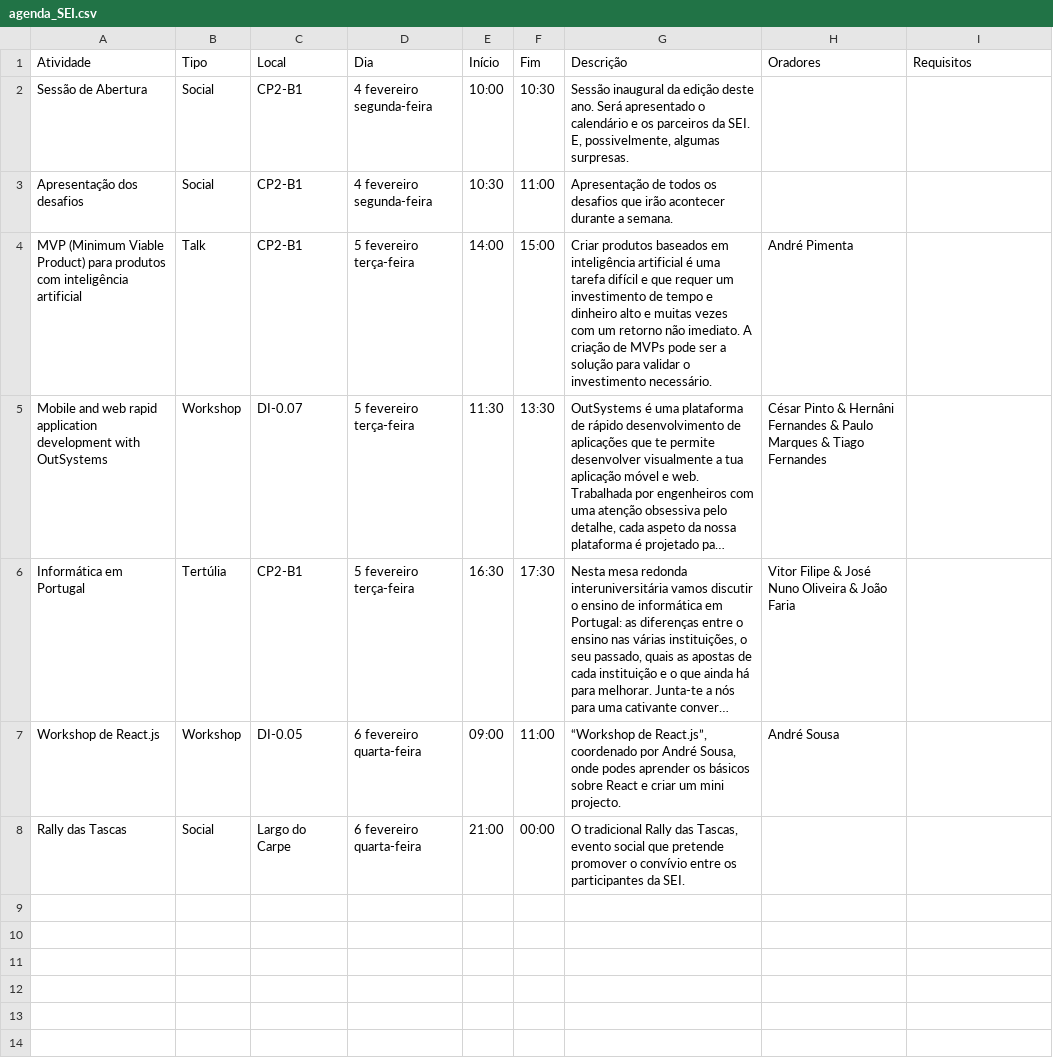
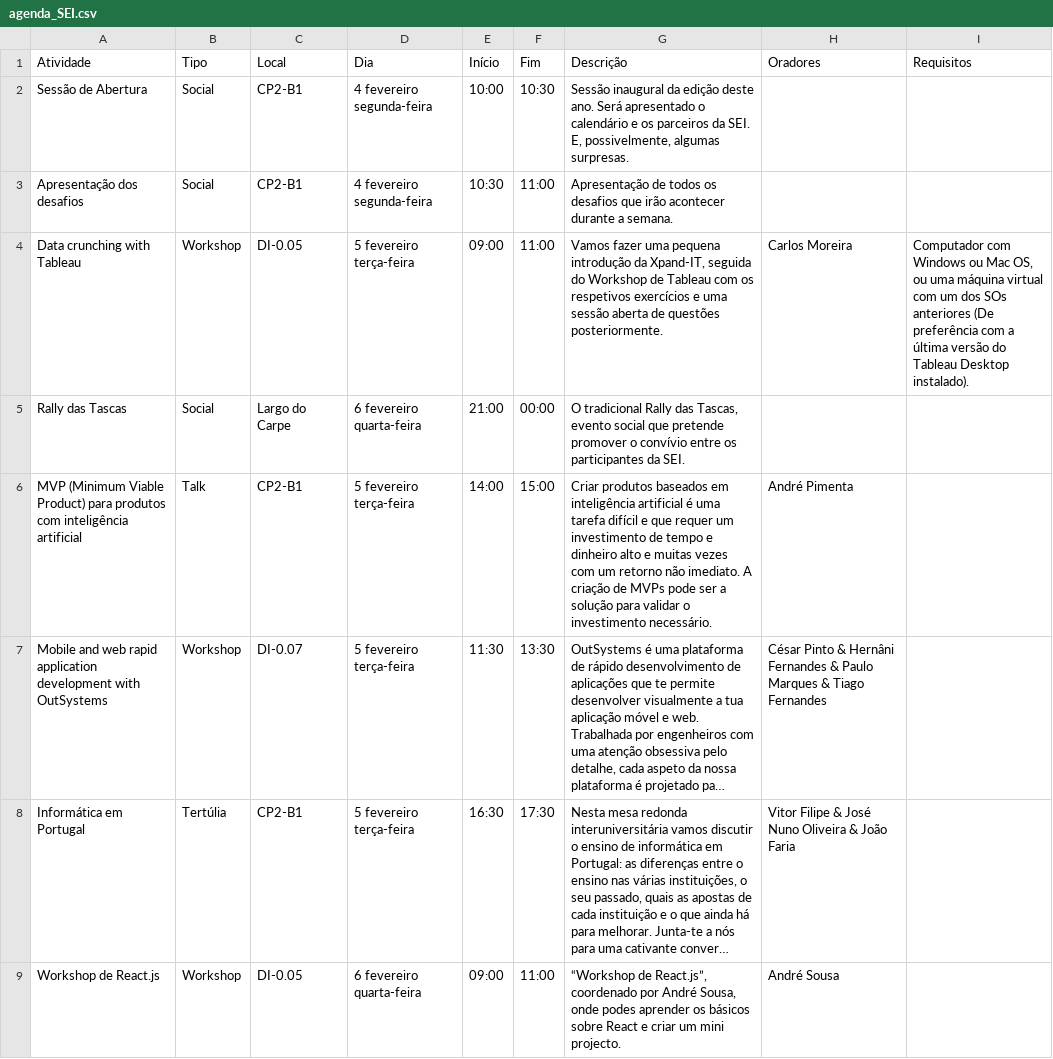
Before and after one commit to Tibblue/PLC, a CSV file: LEI/codigo/diretor/data/agenda_SEI.csv, drawn as a sheet; only a part is shown; the shorter side is filled out with more unchanged rows; long unchanged cells end in …; the diff covers the shown part only; the diff names each change by its address in the sheet, - before the commit and + after, or states it on an @@ line.

Commit message:
[LEI] agenda da SEI com atividades com requisitos

```diff
--- a/LEI/codigo/diretor/data/agenda_SEI.csv
+++ b/LEI/codigo/diretor/data/agenda_SEI.csv
+row 4: Data crunching with Tableau | Workshop | DI-0.05 | 5 fevereiro terça-feira | 09:00 | 11:00 | Vamos fazer uma pequena introdução da Xpand-IT, seguida do Workshop de Tableau com os respetivos exercícios e uma sessão aberta de questões posteriormente. | Carlos Moreira | Computador com Windows ou Mac OS, ou uma máquina virtual com um dos SOs anteriores (De preferência com a última versão do Tableau Desktop instalado).
+row 5: Rally das Tascas | Social | Largo do Carpe | 6 fevereiro quarta-feira | 21:00 | 00:00 | O tradicional Rally das Tascas, evento social que pretende promover o convívio entre os participantes da SEI.
```
Also changed, not shown: 2 added rows elsewhere in this file.
